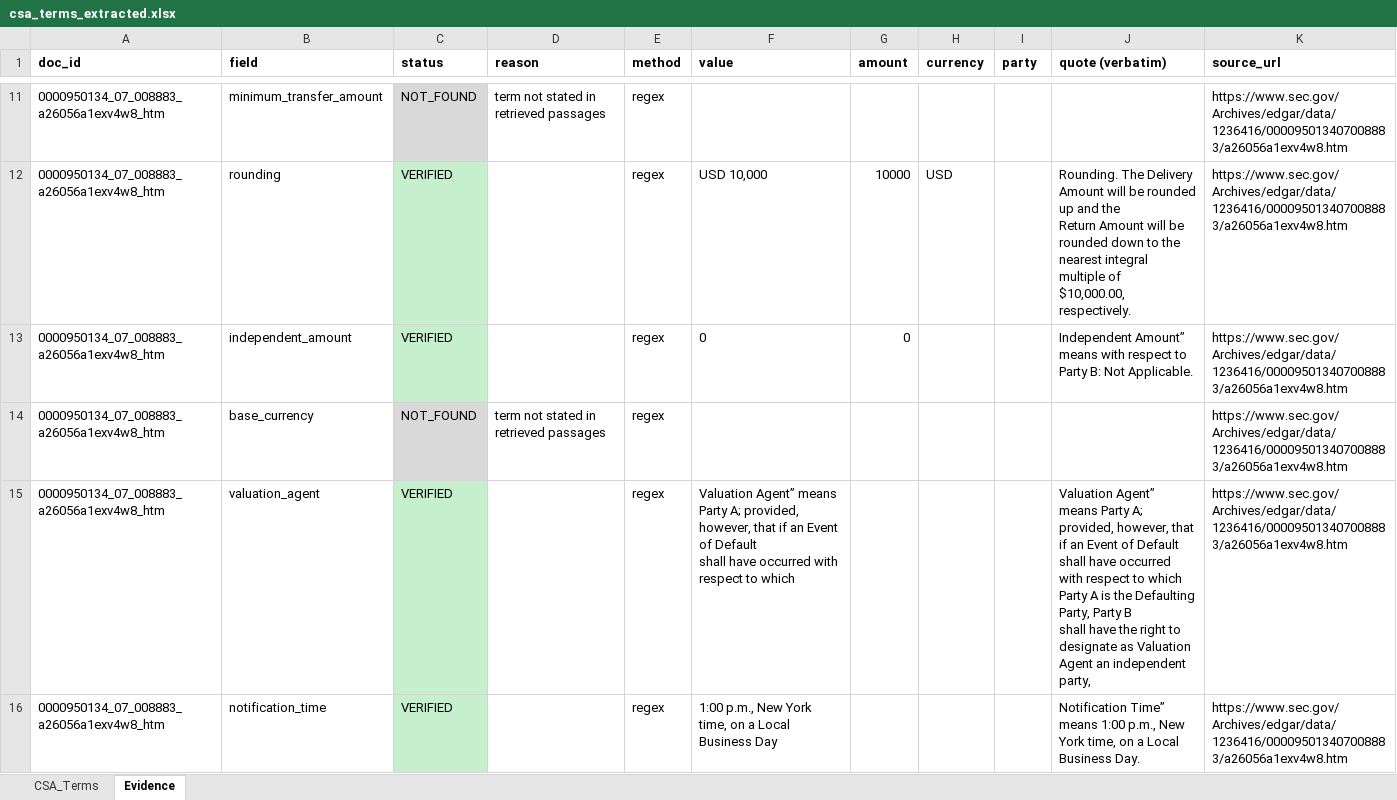
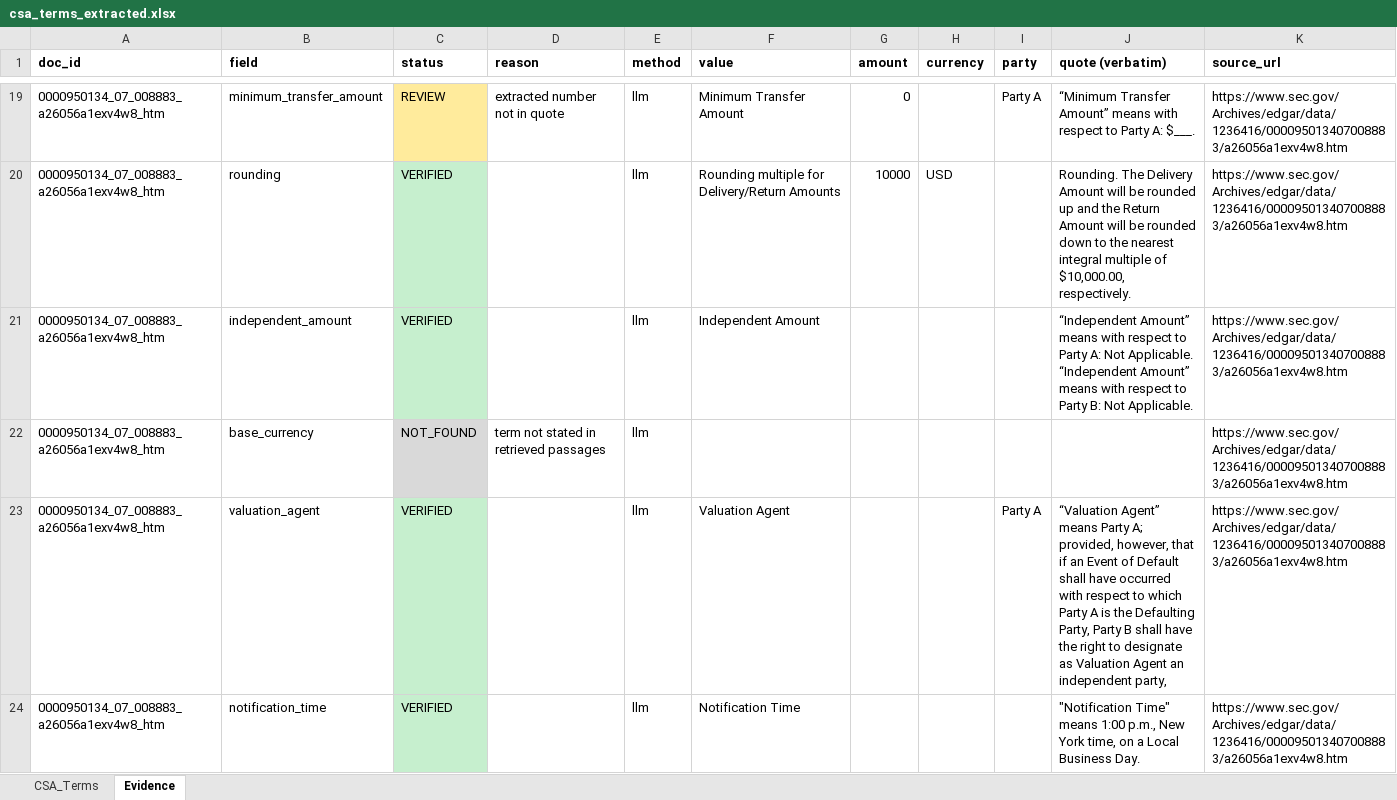
Before and after one commit to premchand0001-droid/PFE_Copliot, an Excel workbook: results/run_20261122/deliverables/csa_terms_extracted.xlsx, sheet Evidence, drawn as a sheet; only a part is shown, gaps mark what is left out; values as stored, in another font and other column widths than the file's, no borders; addresses are those after the commit; ↵ is a line break in a cell; the diff covers the shown part only; the diff names each change by its address in the sheet, - before the commit and + after, or states it on an @@ line.

```diff
--- a/results/run_20261122/deliverables/csa_terms_extracted.xlsx (sheet Evidence)
+++ b/results/run_20261122/deliverables/csa_terms_extracted.xlsx (sheet Evidence)
-C19 (status): NOT_FOUND
+C19 (status): REVIEW
-C19 fill: #D9D9D9
+C19 fill: #FFEB9C
-D19 (reason): term not stated in retrieved passages
+D19 (reason): extracted number not in quote
-E19:E24 (method): regex
+E19:E24 (method): llm
-F19 (value): (empty)
+F19 (value): Minimum Transfer Amount
-G19 (amount): (empty)
+G19 (amount): 0
-I19 (party): (empty)
+I19 (party): Party A
-J19 (quote (verbatim)): (empty)
+J19 (quote (verbatim)): “Minimum Transfer Amount” means with respect to Party A: $___.
-F20 (value): USD 10,000
+F20 (value): Rounding multiple for Delivery/Return Amounts
-J20 (quote (verbatim)): …$10,000.00, respectively.
+J20 (quote (verbatim)): …$10,000.00, respectively.
-F21 (value): 0
+F21 (value): Independent Amount
-G21 (amount): 0
+G21 (amount): (empty)
-J21 (quote (verbatim)): Independent Amount” means…
+J21 (quote (verbatim)): “Independent Amount” means with respect to Party A: Not Applicable. “Independent Amount” means…
-F23 (value): Valuation Agent” means Party A; provided, however, that if an Event of Default ↵ shall have occurred with respect to which
+F23 (value): Valuation Agent
-I23 (party): (empty)
+I23 (party): Party A
-J23 (quote (verbatim)): Valuation Agent” means…
+J23 (quote (verbatim)): “Valuation Agent” means…
-F24 (value): 1:00 p.m., New York time, on a Local Business Day
+F24 (value): Notification Time
-J24 (quote (verbatim)): Notification Time” means 1:00…
+J24 (quote (verbatim)): "Notification Time" means 1:00…
```
Also changed, not shown: other rows of this sheet, sheet CSA_Terms, results/run_20261122/deliverables/daily_ccr_pack_20261122.xlsx, results/run_20261122/deliverables/stress_covid_2020_20261122.xlsx, 54 other files.
